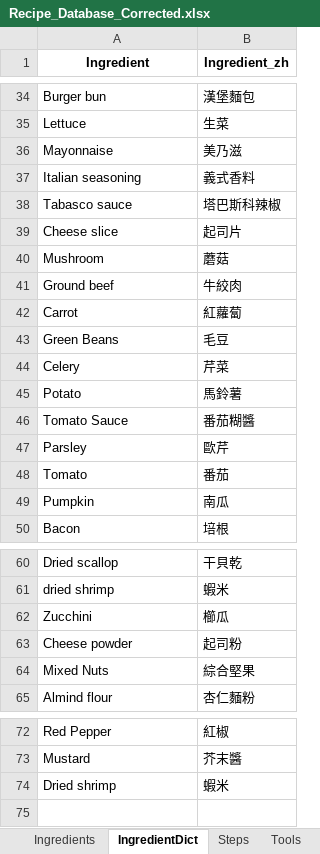
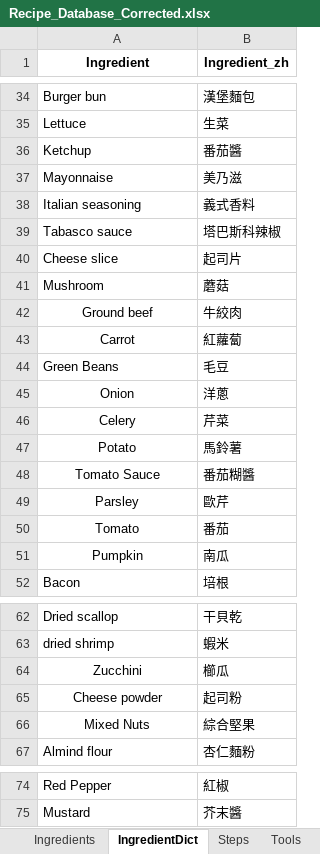
Before and after one commit to imangu919/recipe-ingredient-calculator, an Excel workbook: Recipe_Database_Corrected.xlsx, sheet IngredientDict, drawn as a sheet; only a part is shown, gaps mark what is left out; values as stored, in another font and other column widths than the file's, no borders; removed rows and columns are numbered as before the commit, all else as after; the diff names each change by its address in the sheet, - before the commit and + after, or states it on an @@ line.

```diff
--- a/Recipe_Database_Corrected.xlsx (sheet IngredientDict)
+++ b/Recipe_Database_Corrected.xlsx (sheet IngredientDict)
+row 36: Ketchup | 番茄醬
-A42:A43 alignment: left
+A42:A43 alignment: center
+row 45: Onion | 洋蔥
-A46:A51 alignment: left
+A46:A51 alignment: center
-A64:A66 alignment: left
+A64:A66 alignment: center
-row 74: Dried shrimp | 蝦米
```
Also changed, not shown: sheet Recipes, 16 other files.
